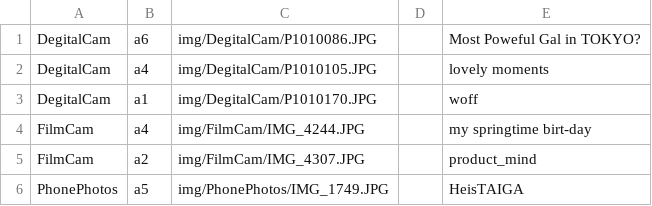
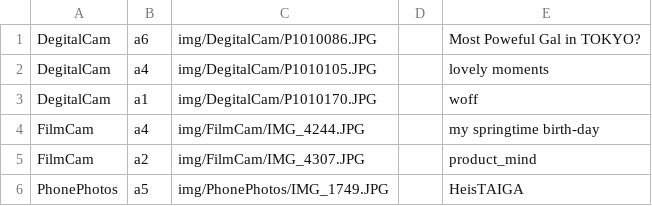
Before and after one commit to chocontoko/Birth, a CSV file: img.csv, drawn as a sheet.

Commit message:
Update img.csv

```diff
--- a/img.csv
+++ b/img.csv
@@ -3,3 +3,3 @@ DegitalCam,a4,img/DegitalCam/P1010105.JPG,"","lovely moments",
 DegitalCam,a1,img/DegitalCam/P1010170.JPG,"","woff",
-FilmCam,a4,img/FilmCam/IMG_4244.JPG,"","my springtime birt-day",
+FilmCam,a4,img/FilmCam/IMG_4244.JPG,"","my springtime birth-day",
 FilmCam,a2,img/FilmCam/IMG_4307.JPG,"","product_mind",
```
